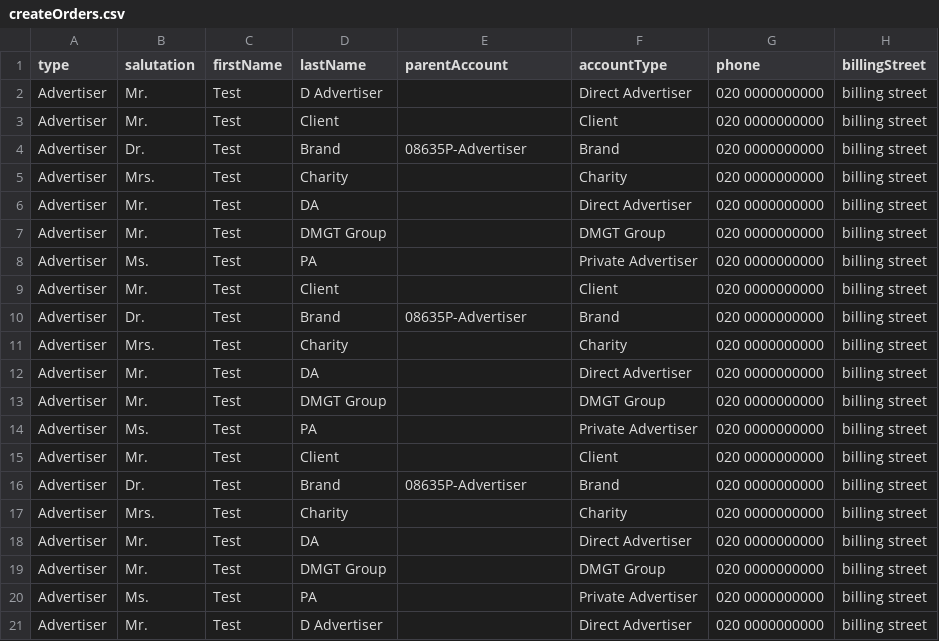
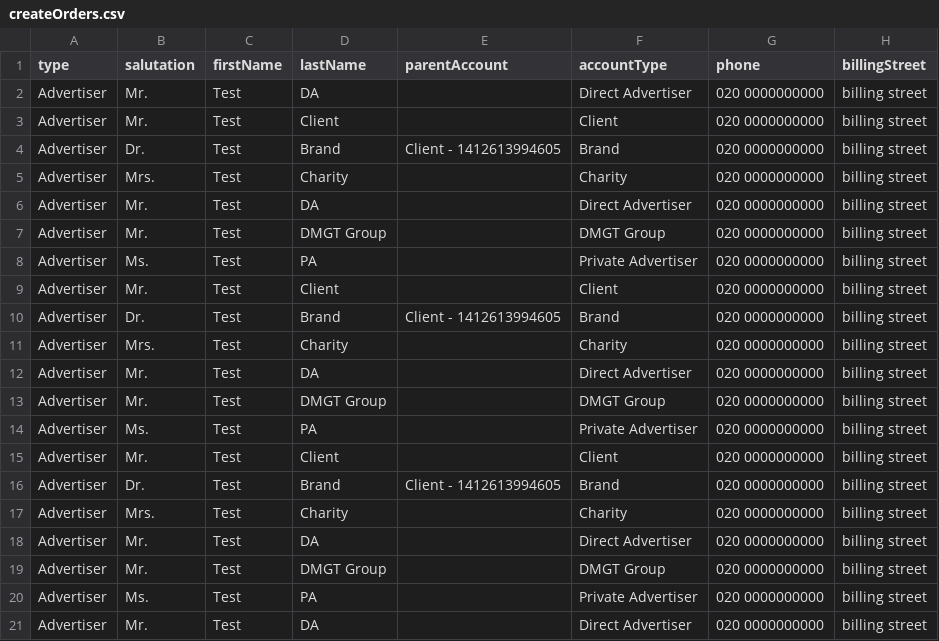
Before and after one commit to skuncha/direct-orders, a CSV file: directorders/src/main/resources/createOrders.csv, drawn as a sheet; only a part is shown; the diff names each change by its address in the sheet, - before the commit and + after, or states it on an @@ line.

```diff
--- a/directorders/src/main/resources/createOrders.csv
+++ b/directorders/src/main/resources/createOrders.csv
-D2 (lastName): D Advertiser
+D2 (lastName): DA
-E4 (parentAccount): 08635P-Advertiser
+E4 (parentAccount): Client - 1412613994605
-E10 (parentAccount): 08635P-Advertiser
+E10 (parentAccount): Client - 1412613994605
-E16 (parentAccount): 08635P-Advertiser
+E16 (parentAccount): Client - 1412613994605
-D21 (lastName): D Advertiser
+D21 (lastName): DA
```
Also changed, not shown: 1 other file.
